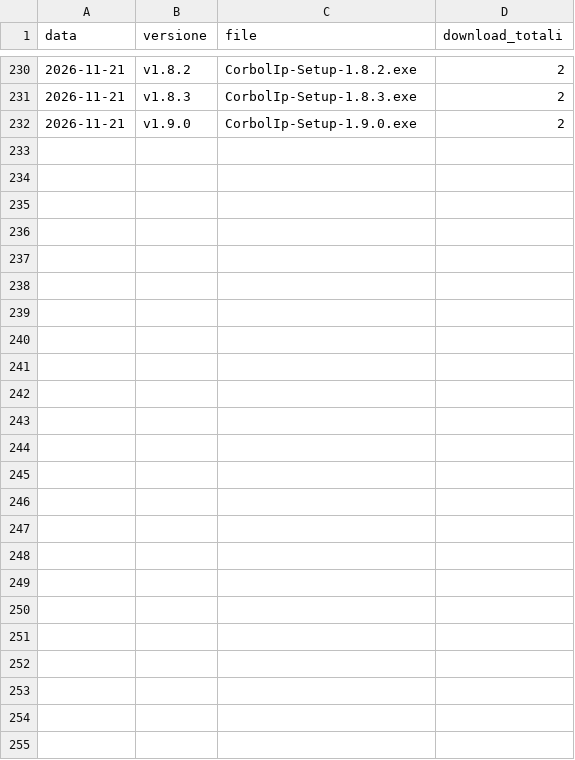
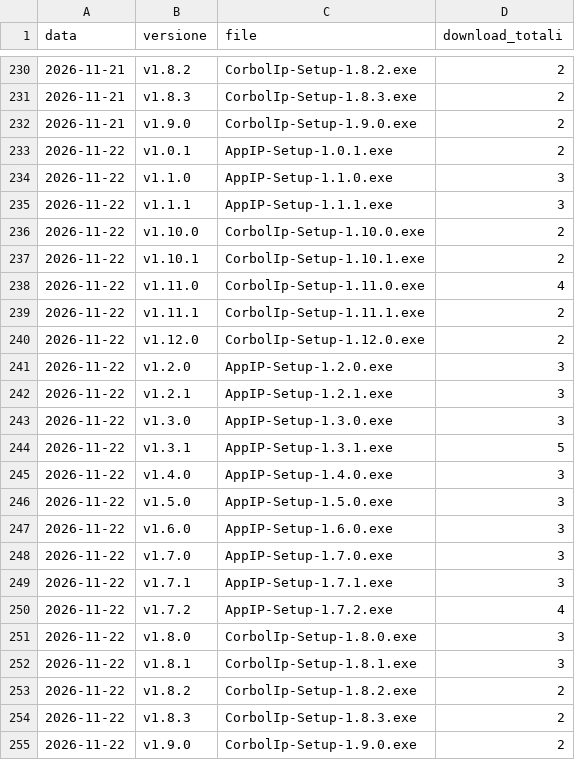
Before and after one commit to corbolma/CorbolIp, a CSV file: downloads.csv, drawn as a sheet; only a part is shown, gaps mark what is left out; the diff names each change by its address in the sheet, - before the commit and + after, or states it on an @@ line.

```diff
--- a/downloads.csv
+++ b/downloads.csv
+row 233: 2026-11-22 | v1.0.1 | AppIP-Setup-1.0.1.exe | 2
+row 234: 2026-11-22 | v1.1.0 | AppIP-Setup-1.1.0.exe | 3
+row 235: 2026-11-22 | v1.1.1 | AppIP-Setup-1.1.1.exe | 3
+row 236: 2026-11-22 | v1.10.0 | CorbolIp-Setup-1.10.0.exe | 2
+row 237: 2026-11-22 | v1.10.1 | CorbolIp-Setup-1.10.1.exe | 2
+row 238: 2026-11-22 | v1.11.0 | CorbolIp-Setup-1.11.0.exe | 4
+row 239: 2026-11-22 | v1.11.1 | CorbolIp-Setup-1.11.1.exe | 2
+row 240: 2026-11-22 | v1.12.0 | CorbolIp-Setup-1.12.0.exe | 2
+row 241: 2026-11-22 | v1.2.0 | AppIP-Setup-1.2.0.exe | 3
+row 242: 2026-11-22 | v1.2.1 | AppIP-Setup-1.2.1.exe | 3
+row 243: 2026-11-22 | v1.3.0 | AppIP-Setup-1.3.0.exe | 3
+row 244: 2026-11-22 | v1.3.1 | AppIP-Setup-1.3.1.exe | 5
+row 245: 2026-11-22 | v1.4.0 | AppIP-Setup-1.4.0.exe | 3
+row 246: 2026-11-22 | v1.5.0 | AppIP-Setup-1.5.0.exe | 3
+row 247: 2026-11-22 | v1.6.0 | AppIP-Setup-1.6.0.exe | 3
+row 248: 2026-11-22 | v1.7.0 | AppIP-Setup-1.7.0.exe | 3
+row 249: 2026-11-22 | v1.7.1 | AppIP-Setup-1.7.1.exe | 3
+row 250: 2026-11-22 | v1.7.2 | AppIP-Setup-1.7.2.exe | 4
+row 251: 2026-11-22 | v1.8.0 | CorbolIp-Setup-1.8.0.exe | 3
+row 252: 2026-11-22 | v1.8.1 | CorbolIp-Setup-1.8.1.exe | 3
+row 253: 2026-11-22 | v1.8.2 | CorbolIp-Setup-1.8.2.exe | 2
+row 254: 2026-11-22 | v1.8.3 | CorbolIp-Setup-1.8.3.exe | 2
+row 255: 2026-11-22 | v1.9.0 | CorbolIp-Setup-1.9.0.exe | 2
```
Also changed, not shown: traffic.csv, 1 other file.
